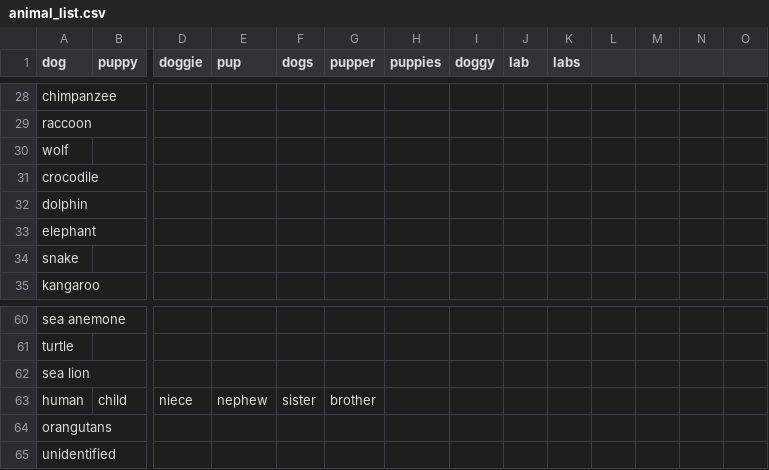
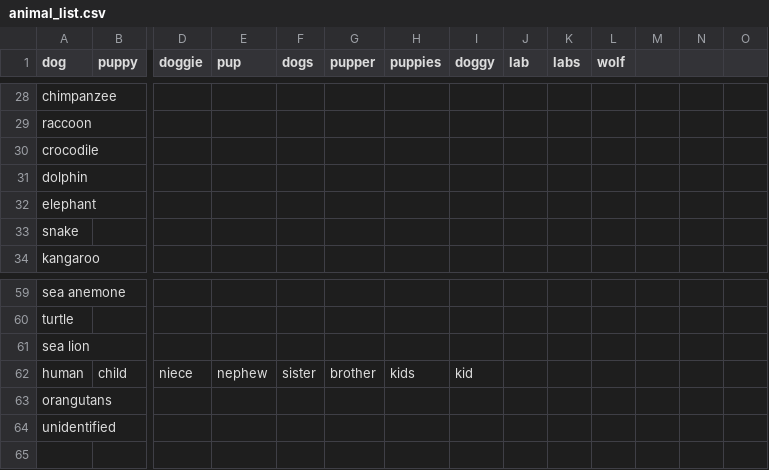
Before and after one commit to olincollege/cute-animals-reddit, a CSV file: animal_list.csv, drawn as a sheet; only a part is shown, gaps mark what is left out; removed rows and columns are numbered as before the commit, all else as after; rows hold the shown columns only; the diff names each change by its address in the sheet, - before the commit and + after, or states it on an @@ line.

Commit message:
Added functions to find animals for posts

```diff
--- a/animal_list.csv
+++ b/animal_list.csv
-L1: (empty)
+L1: wolf
-row 30: wolf
-H62 (puppies): (empty)
+H62 (puppies): kids
-I62 (doggy): (empty)
+I62 (doggy): kid
```
Also changed, not shown: 3 other files.
